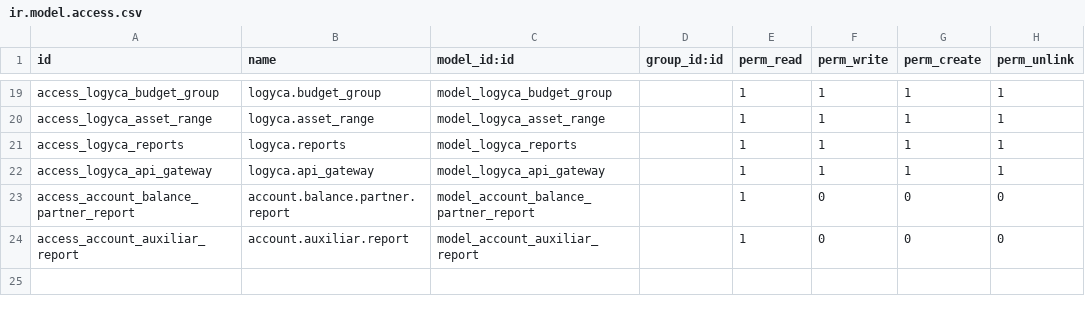
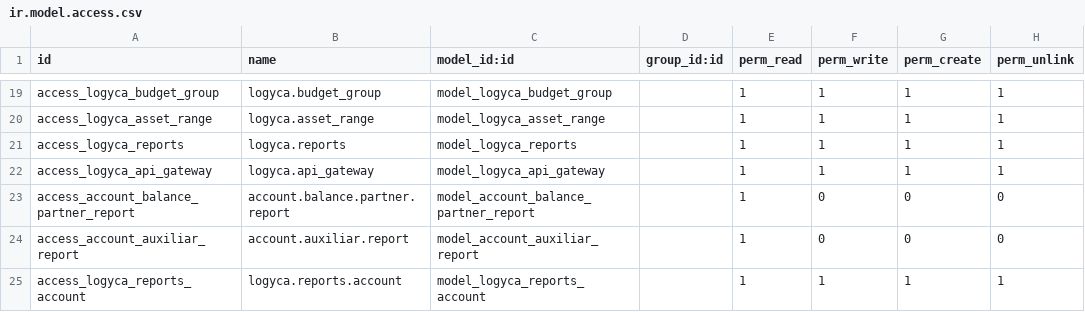
Before and after one commit to jslogyca/Logyca, a CSV file: logyca/security/ir.model.access.csv, drawn as a sheet; only a part is shown, gaps mark what is left out; the diff names each change by its address in the sheet, - before the commit and + after, or states it on an @@ line.

Commit message:
Add model reports.account

```diff
--- a/logyca/security/ir.model.access.csv
+++ b/logyca/security/ir.model.access.csv
+row 25: access_logyca_reports_account | logyca.reports.account | model_logyca_reports_account |  | 1 | 1 | 1 | 1
```
Also changed, not shown: 1 other file.
